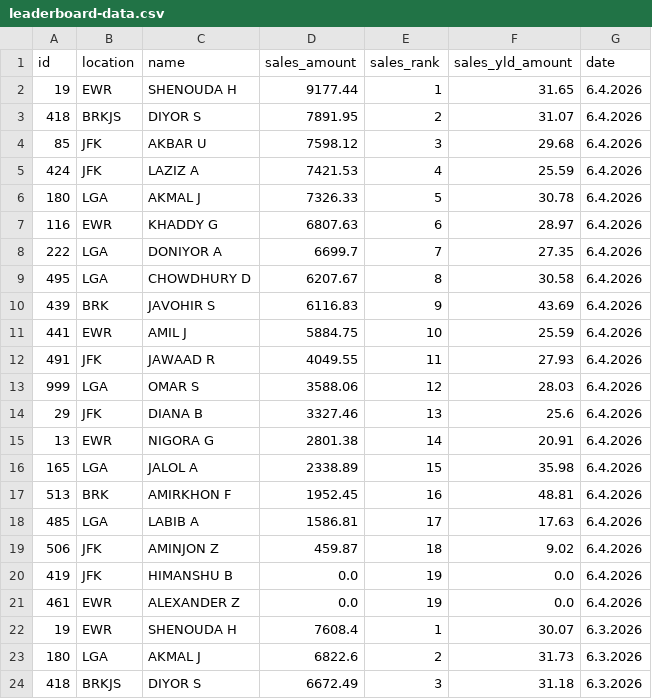
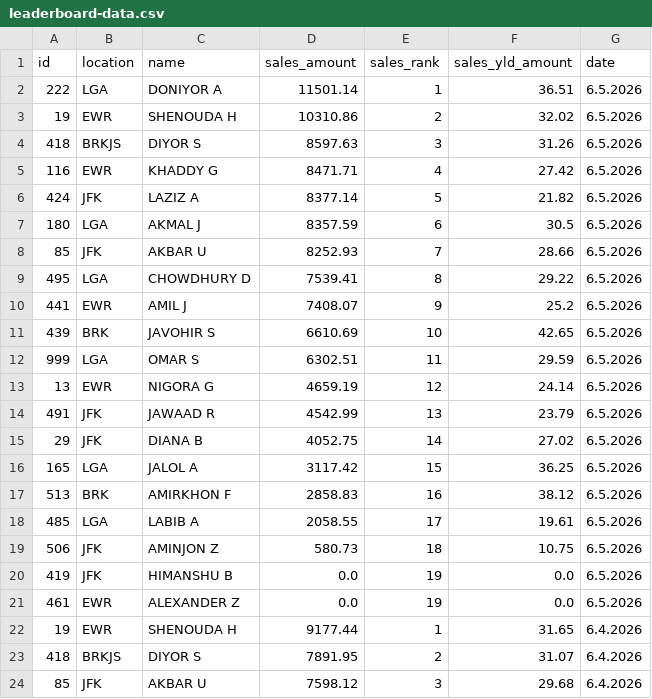
Before and after one commit to robdrivo/drivo-leaderboard, a CSV file: leaderboard-data.csv, drawn as a sheet; only a part is shown; the shorter side is filled out with more unchanged rows.

Commit message:
Update leaderboard data 2026-06-06 07:10:12 EDT

```diff
--- a/leaderboard-data.csv
+++ b/leaderboard-data.csv
@@ -1,2 +1,22 @@
 id,location,name,sales_amount,sales_rank,sales_yld_amount,date
+222,LGA,DONIYOR A,11501.14,1,36.51,6.5.2026
+19,EWR,SHENOUDA H,10310.86,2,32.02,6.5.2026
+418,BRKJS,DIYOR S,8597.63,3,31.26,6.5.2026
+116,EWR,KHADDY G,8471.71,4,27.42,6.5.2026
+424,JFK,LAZIZ A,8377.14,5,21.82,6.5.2026
+180,LGA,AKMAL J,8357.59,6,30.5,6.5.2026
+85,JFK,AKBAR U,8252.93,7,28.66,6.5.2026
+495,LGA,CHOWDHURY D,7539.41,8,29.22,6.5.2026
+441,EWR,AMIL J,7408.07,9,25.2,6.5.2026
+439,BRK,JAVOHIR S,6610.69,10,42.65,6.5.2026
+999,LGA,OMAR S,6302.51,11,29.59,6.5.2026
+13,EWR,NIGORA G,4659.19,12,24.14,6.5.2026
+491,JFK,JAWAAD R,4542.99,13,23.79,6.5.2026
+29,JFK,DIANA B,4052.75,14,27.02,6.5.2026
+165,LGA,JALOL A,3117.42,15,36.25,6.5.2026
+513,BRK,AMIRKHON F,2858.83,16,38.12,6.5.2026
+485,LGA,LABIB A,2058.55,17,19.61,6.5.2026
+506,JFK,AMINJON Z,580.73,18,10.75,6.5.2026
+419,JFK,HIMANSHU B,0.0,19,0.0,6.5.2026
+461,EWR,ALEXANDER Z,0.0,19,0.0,6.5.2026
 19,EWR,SHENOUDA H,9177.44,1,31.65,6.4.2026
```
Also changed, not shown: 1 other file.
